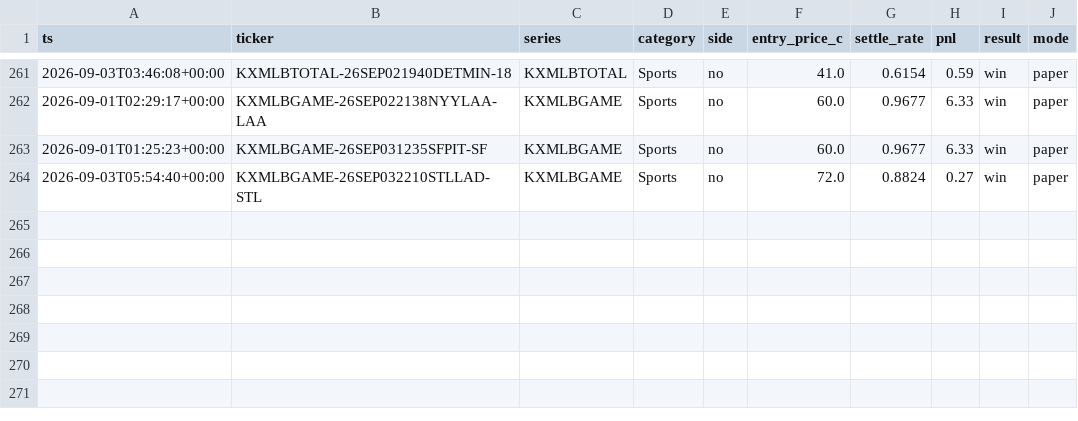
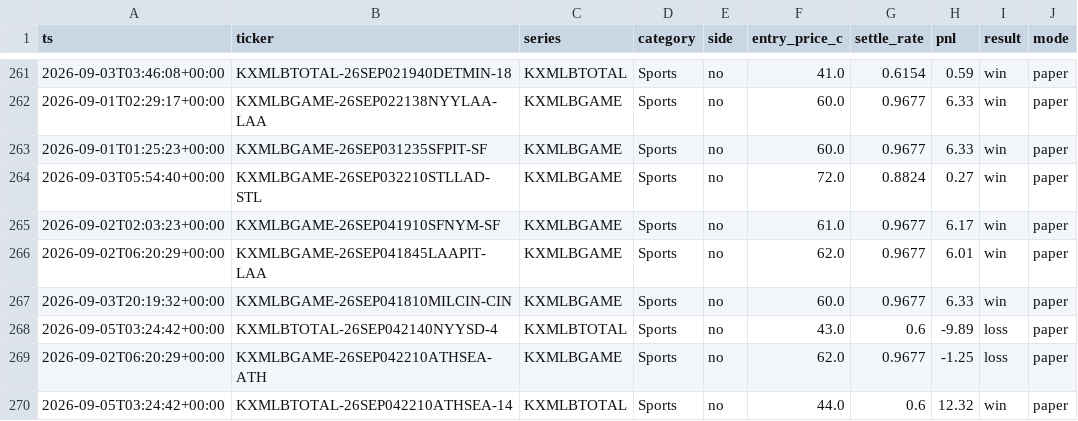
Before and after one commit to cashlabnj/cashlab-prediction-edge, a CSV file: scorecard/dist/trades.csv, drawn as a sheet; only a part is shown, gaps mark what is left out; the diff names each change by its address in the sheet, - before the commit and + after, or states it on an @@ line.

Commit message:
auto: regenerate scorecard 2026-09-05T10:00Z

```diff
--- a/scorecard/dist/trades.csv
+++ b/scorecard/dist/trades.csv
+row 265: 2026-09-02T02:03:23+00:00 | KXMLBGAME-26SEP041910SFNYM-SF | KXMLBGAME | Sports | no | 61.0 | 0.9677 | 6.17 | win | paper
+row 266: 2026-09-02T06:20:29+00:00 | KXMLBGAME-26SEP041845LAAPIT-LAA | KXMLBGAME | Sports | no | 62.0 | 0.9677 | 6.01 | win | paper
+row 267: 2026-09-03T20:19:32+00:00 | KXMLBGAME-26SEP041810MILCIN-CIN | KXMLBGAME | Sports | no | 60.0 | 0.9677 | 6.33 | win | paper
+row 268: 2026-09-05T03:24:42+00:00 | KXMLBTOTAL-26SEP042140NYYSD-4 | KXMLBTOTAL | Sports | no | 43.0 | 0.6 | -9.89 | loss | paper
+row 269: 2026-09-02T06:20:29+00:00 | KXMLBGAME-26SEP042210ATHSEA-ATH | KXMLBGAME | Sports | no | 62.0 | 0.9677 | -1.25 | loss | paper
+row 270: 2026-09-05T03:24:42+00:00 | KXMLBTOTAL-26SEP042210ATHSEA-14 | KXMLBTOTAL | Sports | no | 44.0 | 0.6 | 12.32 | win | paper
```
Also changed, not shown: 5 other files.
